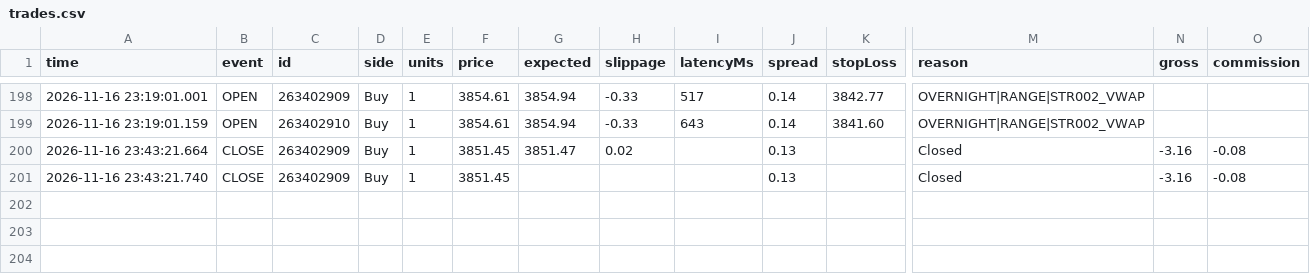
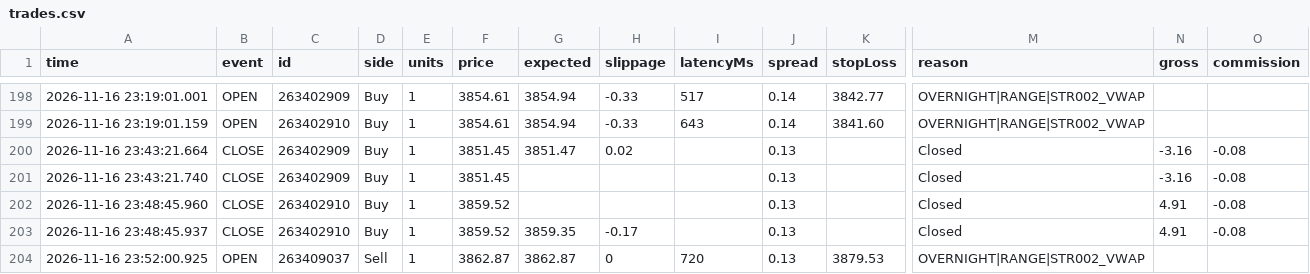
Before and after one commit to piyavutkkl-ch/tgrockza55-ai-cbot-backtest-lab, a CSV file: data/live/XAUUSD/trades.csv, drawn as a sheet; only a part is shown, gaps mark what is left out; rows hold the shown columns only; the diff names each change by its address in the sheet, - before the commit and + after, or states it on an @@ line.

Commit message:
chore(live): sync verified trade telemetry (N=167)

```diff
--- a/data/live/XAUUSD/trades.csv
+++ b/data/live/XAUUSD/trades.csv
+row 202: 2026-11-16 23:48:45.960 | CLOSE | 263402910 | Buy | 1 | 3859.52 |  |  |  | 0.13 |  | Closed | 4.91 | -0.08
+row 203: 2026-11-16 23:48:45.937 | CLOSE | 263402910 | Buy | 1 | 3859.52 | 3859.35 | -0.17 |  | 0.13 |  | Closed | 4.91 | -0.08
+row 204: 2026-11-16 23:52:00.925 | OPEN | 263409037 | Sell | 1 | 3862.87 | 3862.87 | 0 | 720 | 0.13 | 3879.53 | OVERNIGHT|RANGE|STR002_VWAP
```
Also changed, not shown: 15 other files.
